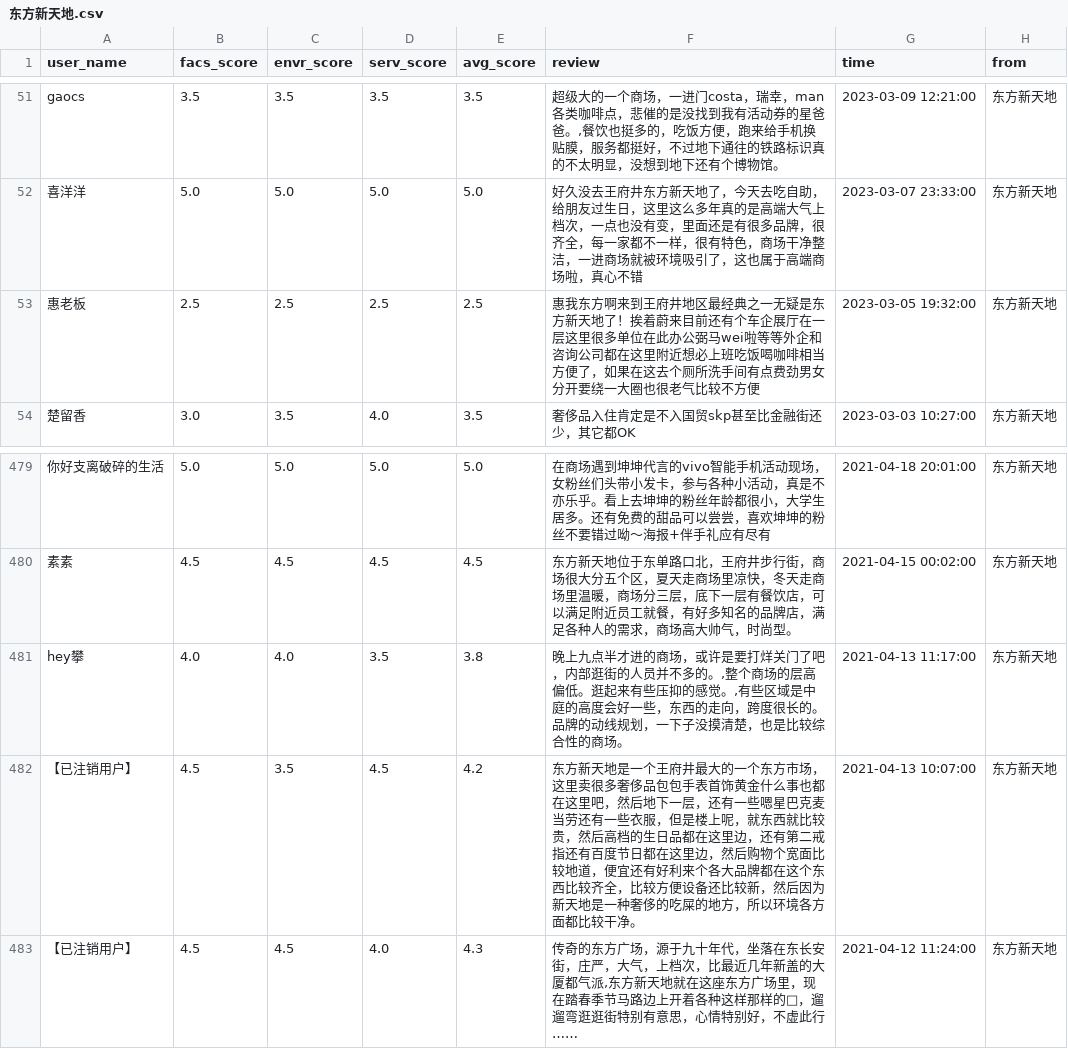
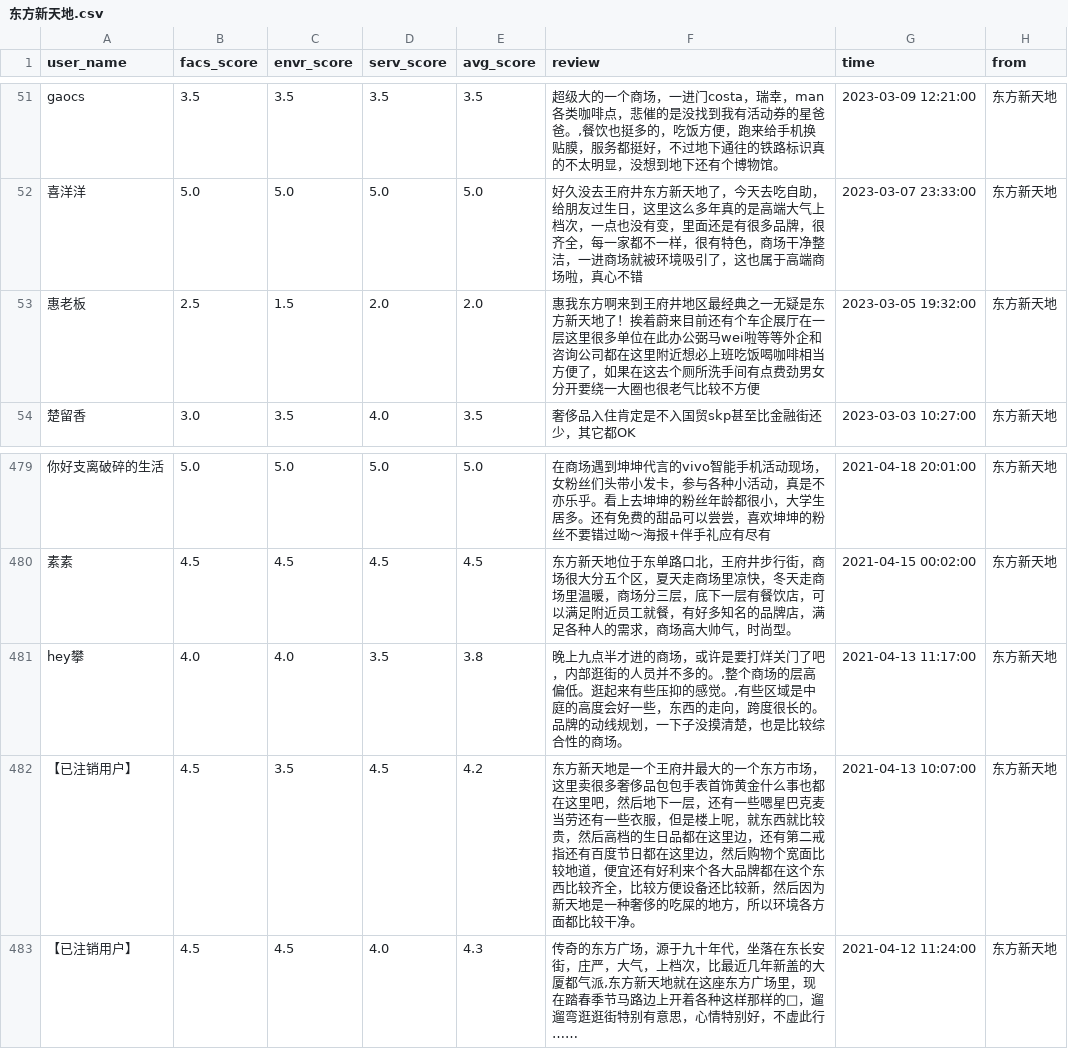
Before and after one commit to ColeMei/Graduation-Design, a CSV file: data/东方新天地.csv, drawn as a sheet; only a part is shown, gaps mark what is left out; the diff names each change by its address in the sheet, - before the commit and + after, or states it on an @@ line.

Commit message:
a small review of previous content, completed part-of-speech tagging and word frequency statistics.

```diff
--- a/data/东方新天地.csv
+++ b/data/东方新天地.csv
-C53 (envr_score): 2.5
+C53 (envr_score): 1.5
-D53 (serv_score): 2.5
+D53 (serv_score): 2.0
-E53 (avg_score): 2.5
+E53 (avg_score): 2.0
-F482 (review): …较干净。￼
+F482 (review): …较干净。
```
Also changed, not shown: 13 other files.
